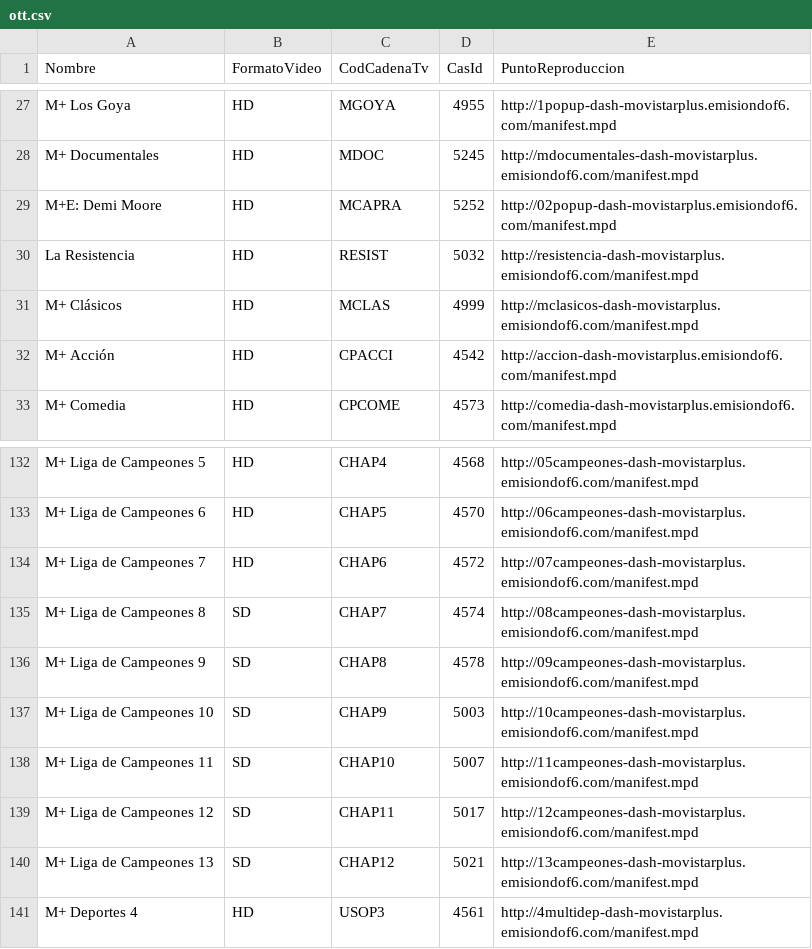
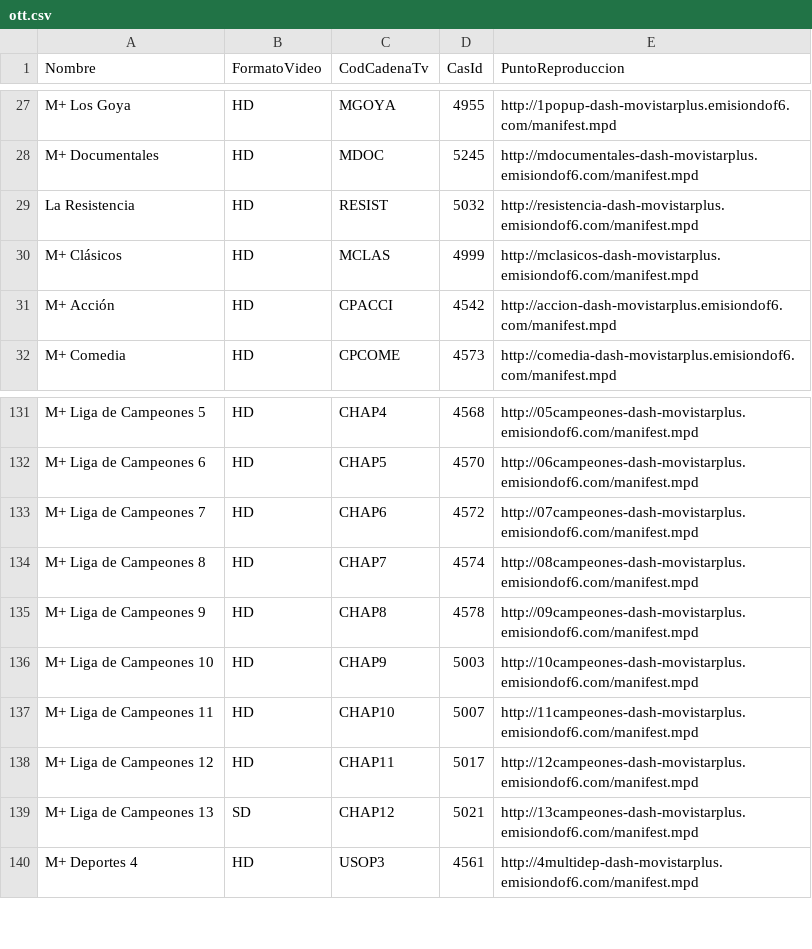
Before and after one commit to alicatesTEAM/Mfeed, a CSV file: ott.csv, drawn as a sheet; only a part is shown, gaps mark what is left out.

```diff
--- a/ott.csv
+++ b/ott.csv
@@ -28,3 +28,2 @@ M+ Los Goya,HD,MGOYA,4955,http://1popup-dash-movistarplus.emisiondof6.com/manife
 M+ Documentales,HD,MDOC,5245,http://mdocumentales-dash-movistarplus.emisiondof6.com/manifest.mpd
-M+E: Demi Moore,HD,MCAPRA,5252,http://02popup-dash-movistarplus.emisiondof6.com/manifest.mpd
 La Resistencia,HD,RESIST,5032,http://resistencia-dash-movistarplus.emisiondof6.com/manifest.mpd
@@ -134,7 +133,7 @@ M+ Liga de Campeones 6,HD,CHAP5,4570,http://06campeones-dash-movistarplus.emisio
 M+ Liga de Campeones 7,HD,CHAP6,4572,http://07campeones-dash-movistarplus.emisiondof6.com/manifest.mpd
-M+ Liga de Campeones 8,SD,CHAP7,4574,http://08campeones-dash-movistarplus.emisiondof6.com/manifest.mpd
-M+ Liga de Campeones 9,SD,CHAP8,4578,http://09campeones-dash-movistarplus.emisiondof6.com/manifest.mpd
-M+ Liga de Campeones 10,SD,CHAP9,5003,http://10campeones-dash-movistarplus.emisiondof6.com/manifest.mpd
-M+ Liga de Campeones 11,SD,CHAP10,5007,http://11campeones-dash-movistarplus.emisiondof6.com/manifest.mpd
-M+ Liga de Campeones 12,SD,CHAP11,5017,http://12campeones-dash-movistarplus.emisiondof6.com/manifest.mpd
+M+ Liga de Campeones 8,HD,CHAP7,4574,http://08campeones-dash-movistarplus.emisiondof6.com/manifest.mpd
+M+ Liga de Campeones 9,HD,CHAP8,4578,http://09campeones-dash-movistarplus.emisiondof6.com/manifest.mpd
+M+ Liga de Campeones 10,HD,CHAP9,5003,http://10campeones-dash-movistarplus.emisiondof6.com/manifest.mpd
+M+ Liga de Campeones 11,HD,CHAP10,5007,http://11campeones-dash-movistarplus.emisiondof6.com/manifest.mpd
+M+ Liga de Campeones 12,HD,CHAP11,5017,http://12campeones-dash-movistarplus.emisiondof6.com/manifest.mpd
 M+ Liga de Campeones 13,SD,CHAP12,5021,http://13campeones-dash-movistarplus.emisiondof6.com/manifest.mpd
```
Also changed, not shown: difusion.csv.
